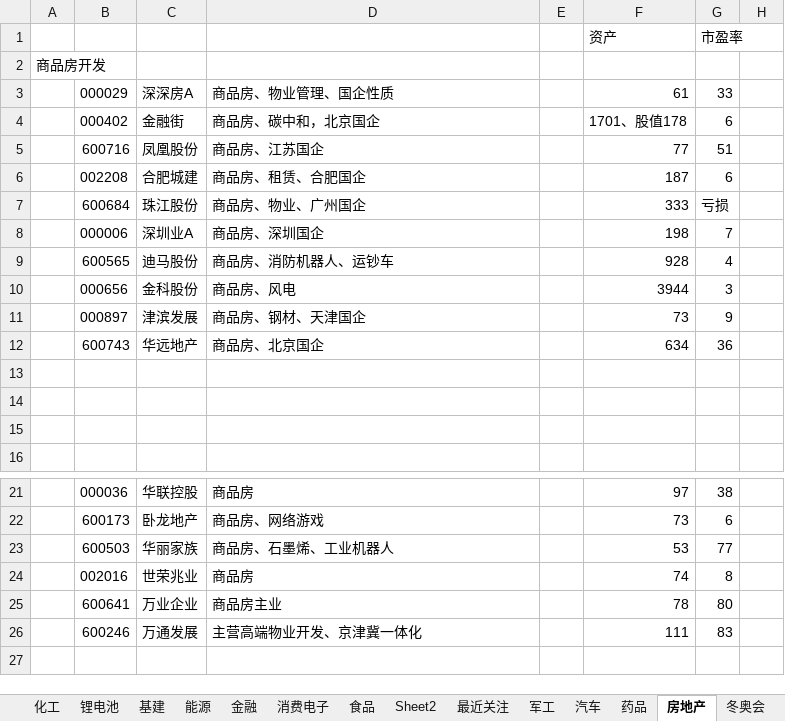
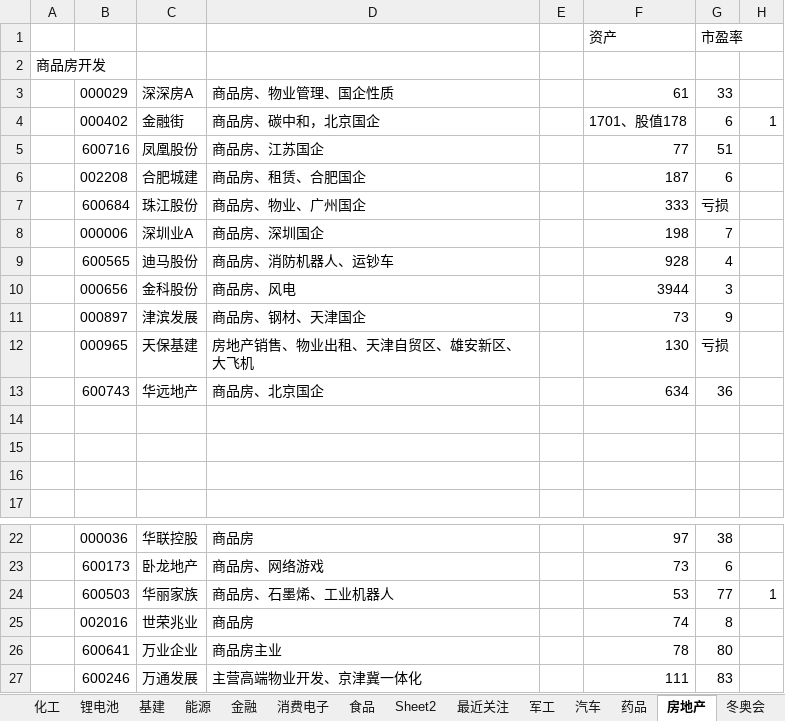
Before and after one commit to 1934312258/document, an Excel workbook: A股.xlsx, sheet 房地产, drawn as a sheet; only a part is shown, gaps mark what is left out; values as stored, in another font and other column widths than the file's, no borders; addresses are those after the commit; the diff names each change by its address in the sheet, - before the commit and + after, or states it on an @@ line.

```diff
--- a/A股.xlsx (sheet 房地产)
+++ b/A股.xlsx (sheet 房地产)
-H4: (empty)
+H4: 1
+row 12:  | 000965 | 天保基建 | 房地产销售、物业出租、天津自贸区、雄安新区、大飞机 |  | 130 | 亏损
-H24: (empty)
+H24: 1
```
Also changed, not shown: sheet 药品.
